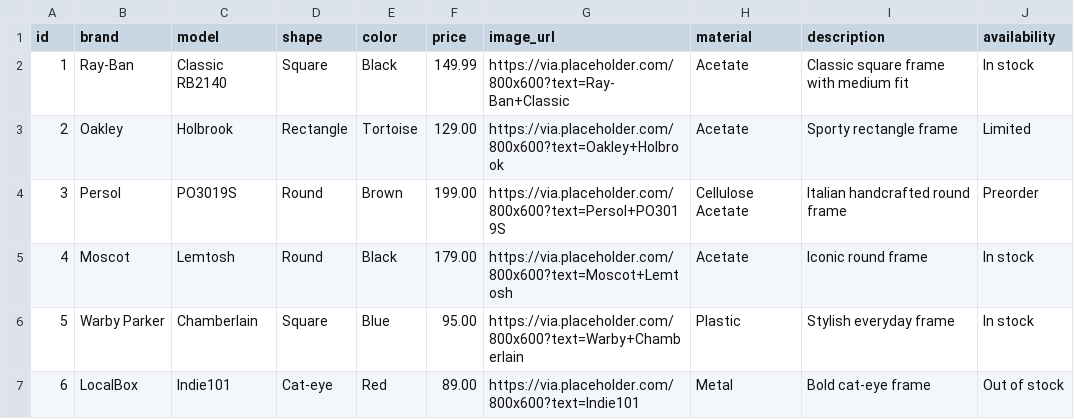
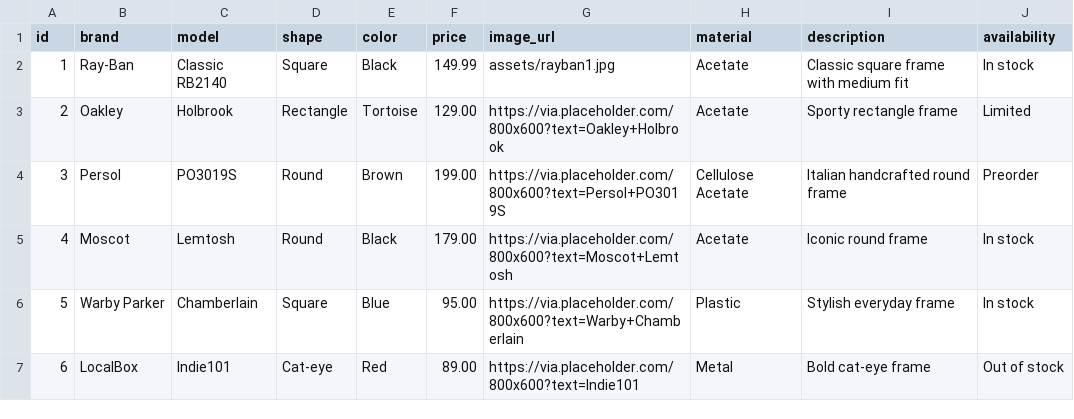
Before and after one commit to jkljason/VisionPlusTukwilaFrameCatalog, a CSV file: data/frames.csv, drawn as a sheet.

Commit message:
rayban1 test

```diff
--- a/data/frames.csv
+++ b/data/frames.csv
@@ -1,3 +1,3 @@
 id,brand,model,shape,color,price,image_url,material,description,availability
-1,Ray-Ban,Classic RB2140,Square,Black,149.99,https://via.placeholder.com/800x600?text=Ray-Ban+Classic,Acetate,"Classic square frame with medium fit",In stock
+1,Ray-Ban,Classic RB2140,Square,Black,149.99,assets/rayban1.jpg,Acetate,"Classic square frame with medium fit",In stock
 2,Oakley,Holbrook,Rectangle,Tortoise,129.00,https://via.placeholder.com/800x600?text=Oakley+Holbrook,Acetate,"Sporty rectangle frame",Limited
```
Also changed, not shown: 1 other file.
